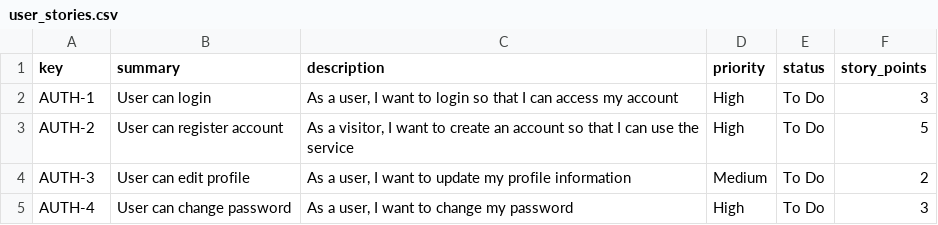
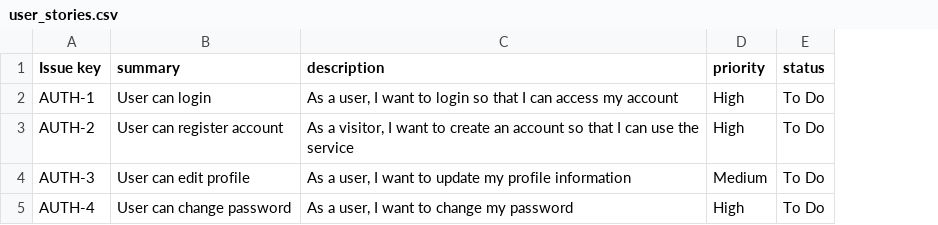
Before and after one commit to Eriikakl/ai-test-generator, a CSV file: backend/stories/user_stories.csv, drawn as a sheet; the diff names each change by its address in the sheet, - before the commit and + after, or states it on an @@ line.

Commit message:
changed key field to issue_key

```diff
--- a/backend/stories/user_stories.csv
+++ b/backend/stories/user_stories.csv
-column F (story_points), rows 2-5: 3 | 5 | 2 | 3
-A1: key
+A1: Issue key
```
Also changed, not shown: 1 other file.
